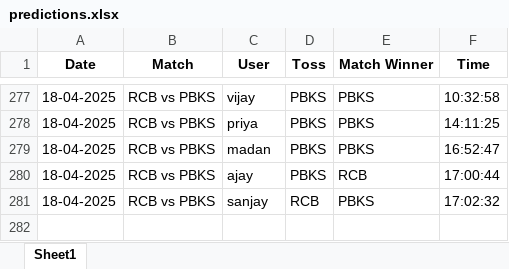
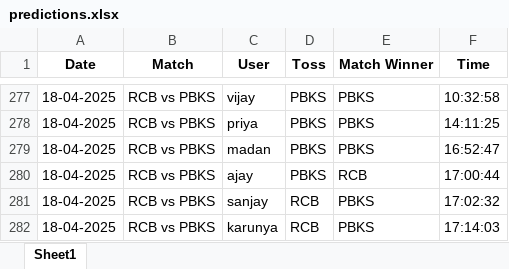
Before and after one commit to krshnavij/IPL_2025, an Excel workbook: predictions.xlsx, sheet Sheet1, drawn as a sheet; only a part is shown, gaps mark what is left out; values as stored, in another font and other column widths than the file's, no borders; the diff names each change by its address in the sheet, - before the commit and + after, or states it on an @@ line.

Commit message:
Update shared predictions

```diff
--- a/predictions.xlsx (sheet Sheet1)
+++ b/predictions.xlsx (sheet Sheet1)
+row 282: 18-04-2025 | RCB vs PBKS | karunya | RCB | PBKS | 17:14:03
```
